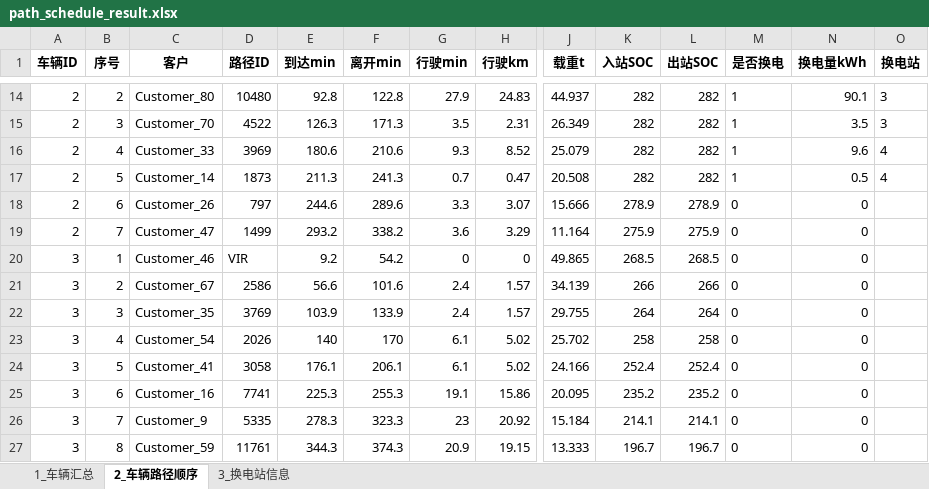
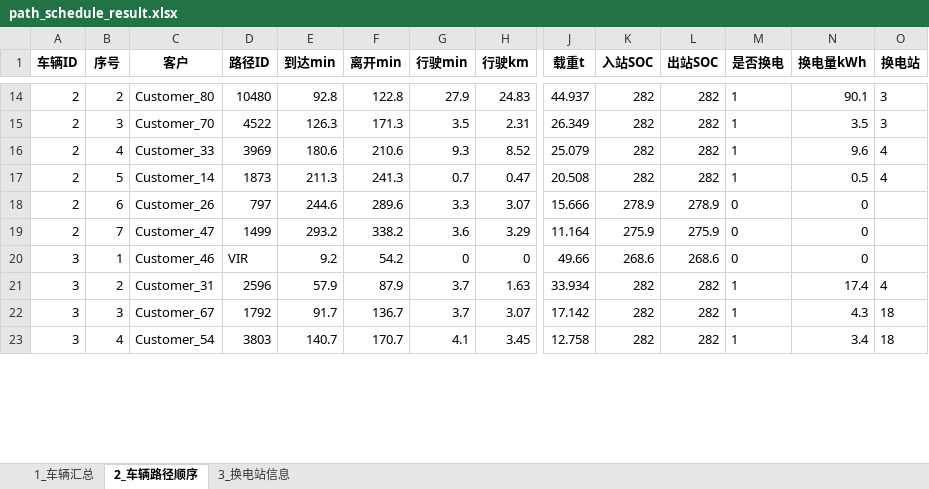
Before and after one commit to Bukanluren0618/VRP, an Excel workbook: path_schedule_result.xlsx, sheet 2_车辆路径顺序, drawn as a sheet; only a part is shown, gaps mark what is left out; values as stored, in another font and other column widths than the file's, no borders; removed rows and columns are numbered as before the commit, all else as after; rows hold the shown columns only; the diff covers the shown part only; the diff names each change by its address in the sheet, - before the commit and + after, or states it on an @@ line.

```diff
--- a/path_schedule_result.xlsx (sheet 2_车辆路径顺序)
+++ b/path_schedule_result.xlsx (sheet 2_车辆路径顺序)
-J20 (载重t): 49.865
+J20 (载重t): 49.66
-K20 (入站SOC): 268.5
+K20 (入站SOC): 268.6
-L20 (出站SOC): 268.5
+L20 (出站SOC): 268.6
+row 21: 3 | 2 | Customer_31 | 2596 | 57.9 | 87.9 | 3.7 | 1.63 | 33.934 | 282 | 282 | 1 | 17.4 | 4
-B22 (序号): 2
+B22 (序号): 3
-D22 (路径ID): 2586
+D22 (路径ID): 1792
-E22 (到达min): 56.6
+E22 (到达min): 91.7
-F22 (离开min): 101.6
+F22 (离开min): 136.7
-G22 (行驶min): 2.4
+G22 (行驶min): 3.7
-H22 (行驶km): 1.57
+H22 (行驶km): 3.07
-J22 (载重t): 34.139
+J22 (载重t): 17.142
-K22 (入站SOC): 266
+K22 (入站SOC): 282
-L22 (出站SOC): 266
+L22 (出站SOC): 282
-M22 (是否换电): 0
+M22 (是否换电): 1
-N22 (换电量kWh): 0
+N22 (换电量kWh): 4.3
-O22 (换电站): (empty)
+O22 (换电站): 18
-row 22: 3 | 3 | Customer_35 | 3769 | 103.9 | 133.9 | 2.4 | 1.57 | 29.755 | 264 | 264 | 0 | 0
-D23 (路径ID): 2026
+D23 (路径ID): 3803
-E23 (到达min): 140
+E23 (到达min): 140.7
-F23 (离开min): 170
+F23 (离开min): 170.7
-G23 (行驶min): 6.1
+G23 (行驶min): 4.1
-H23 (行驶km): 5.02
+H23 (行驶km): 3.45
-J23 (载重t): 25.702
+J23 (载重t): 12.758
-K23 (入站SOC): 258
+K23 (入站SOC): 282
-L23 (出站SOC): 258
+L23 (出站SOC): 282
-M23 (是否换电): 0
+M23 (是否换电): 1
-N23 (换电量kWh): 0
+N23 (换电量kWh): 3.4
-O23 (换电站): (empty)
+O23 (换电站): 18
-row 24: 3 | 5 | Customer_41 | 3058 | 176.1 | 206.1 | 6.1 | 5.02 | 24.166 | 252.4 | 252.4 | 0 | 0
-row 25: 3 | 6 | Customer_16 | 7741 | 225.3 | 255.3 | 19.1 | 15.86 | 20.095 | 235.2 | 235.2 | 0 | 0
-row 26: 3 | 7 | Customer_9 | 5335 | 278.3 | 323.3 | 23 | 20.92 | 15.184 | 214.1 | 214.1 | 0 | 0
-row 27: 3 | 8 | Customer_59 | 11761 | 344.3 | 374.3 | 20.9 | 19.15 | 13.333 | 196.7 | 196.7 | 0 | 0
```
Also changed, not shown: 26 added rows, 22 removed rows and 88 edited cells elsewhere in this sheet, sheet 1_车辆汇总, sheet 3_换电站信息, data_bpr.xlsx, grid_bus_voltage.xlsx, 3 other files.
